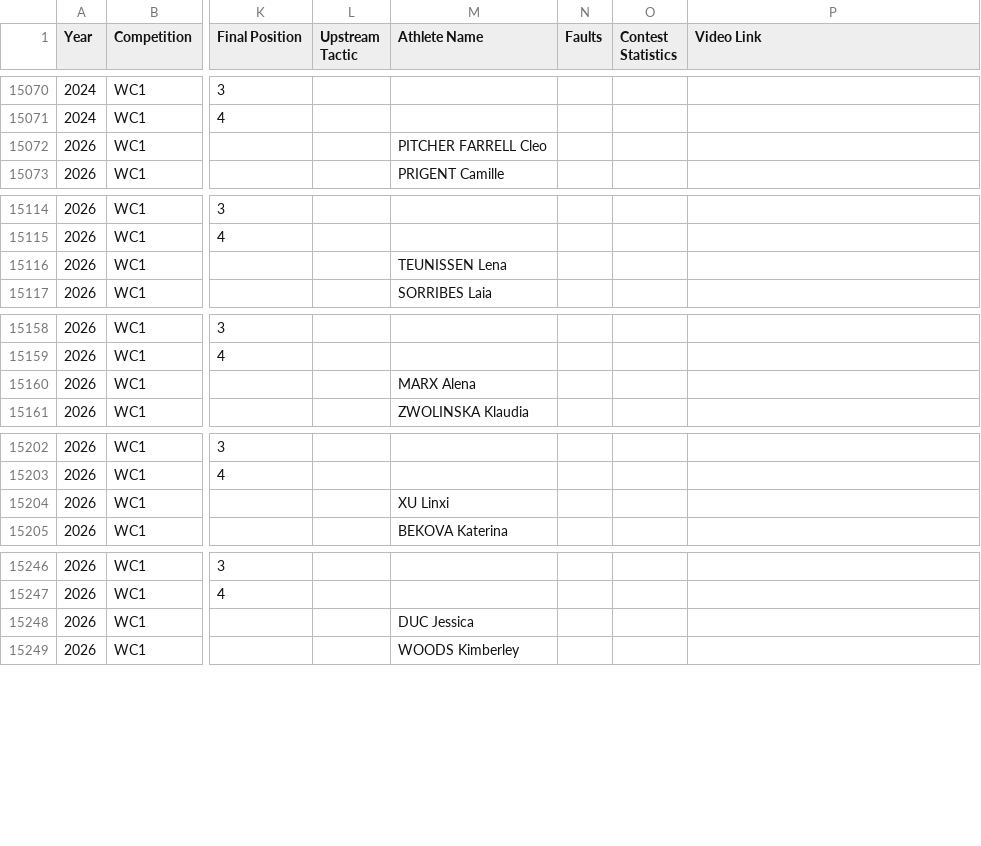
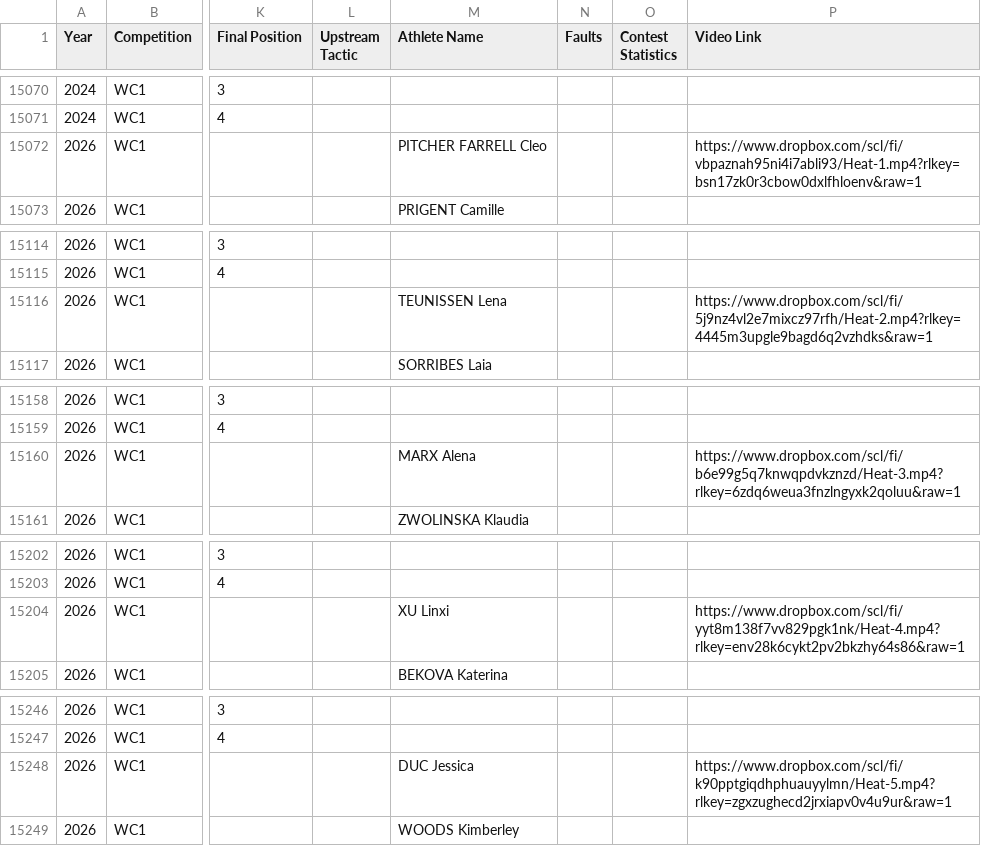
Before and after one commit to katrina-sutherland/kx_tagger, a CSV file: data/kx_race_analysis_git.csv, drawn as a sheet; only a part is shown, gaps mark what is left out; the diff covers the shown part only; the diff names each change by its address in the sheet, - before the commit and + after, or states it on an @@ line.

Commit message:
Automated update for Full Report: kx_race_analysis_git.csv

```diff
--- a/data/kx_race_analysis_git.csv
+++ b/data/kx_race_analysis_git.csv
-P15072 (Video Link): (empty)
+P15072 (Video Link): https://www.dropbox.com/scl/fi/vbpaznah95ni4i7abli93/Heat-1.mp4?rlkey=bsn17zk0r3cbow0dxlfhloenv&raw=1
-P15116 (Video Link): (empty)
+P15116 (Video Link): https://www.dropbox.com/scl/fi/5j9nz4vl2e7mixcz97rfh/Heat-2.mp4?rlkey=4445m3upgle9bagd6q2vzhdks&raw=1
-P15160 (Video Link): (empty)
+P15160 (Video Link): https://www.dropbox.com/scl/fi/b6e99g5q7knwqpdvkznzd/Heat-3.mp4?rlkey=6zdq6weua3fnzlngyxk2qoluu&raw=1
-P15204 (Video Link): (empty)
+P15204 (Video Link): https://www.dropbox.com/scl/fi/yyt8m138f7vv829pgk1nk/Heat-4.mp4?rlkey=env28k6cykt2pv2bkzhy64s86&raw=1
-P15248 (Video Link): (empty)
+P15248 (Video Link): https://www.dropbox.com/scl/fi/k90pptgiqdhphuauyylmn/Heat-5.mp4?rlkey=zgxzughecd2jrxiapv0v4u9ur&raw=1
```
Also changed, not shown: 25 edited cells elsewhere in this file.
